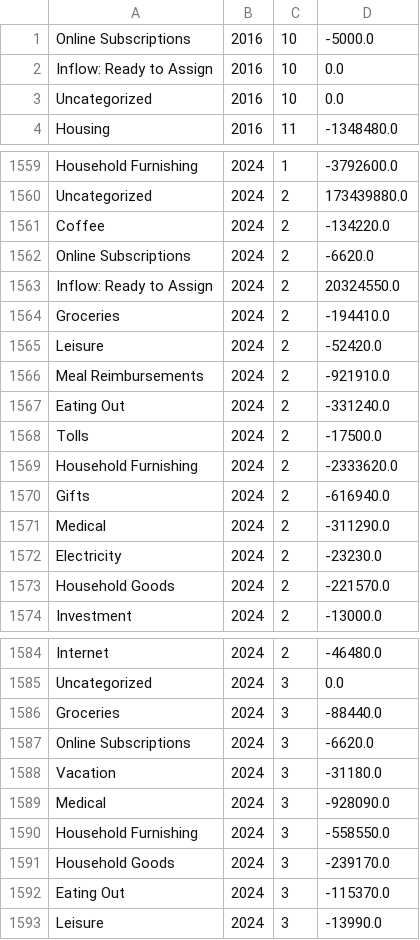
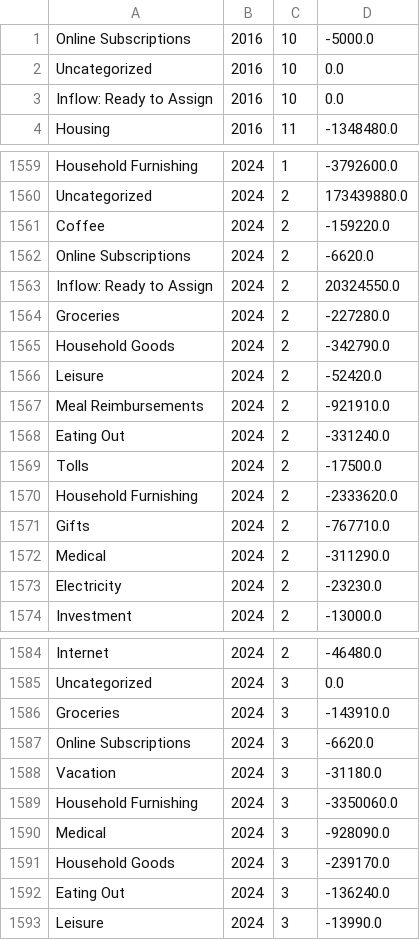
Before and after one commit to arxanas/arxanas.github.io, a CSV file: data/budget.csv, drawn as a sheet; only a part is shown, gaps mark what is left out.

```diff
--- a/data/budget.csv
+++ b/data/budget.csv
@@ -1,4 +1,4 @@
 Online Subscriptions,2016,10,-5000.0
-Inflow: Ready to Assign,2016,10,0.0
 Uncategorized,2016,10,0.0
+Inflow: Ready to Assign,2016,10,0.0
 Housing,2016,11,-1348480.0
@@ -1560,6 +1560,7 @@ Household Furnishing,2024,1,-3792600.0
 Uncategorized,2024,2,173439880.0
-Coffee,2024,2,-134220.0
+Coffee,2024,2,-159220.0
 Online Subscriptions,2024,2,-6620.0
 Inflow: Ready to Assign,2024,2,20324550.0
-Groceries,2024,2,-194410.0
+Groceries,2024,2,-227280.0
+Household Goods,2024,2,-342790.0
 Leisure,2024,2,-52420.0
@@ -1569,6 +1570,5 @@ Tolls,2024,2,-17500.0
 Household Furnishing,2024,2,-2333620.0
-Gifts,2024,2,-616940.0
+Gifts,2024,2,-767710.0
 Medical,2024,2,-311290.0
 Electricity,2024,2,-23230.0
-Household Goods,2024,2,-221570.0
 Investment,2024,2,-13000.0
@@ -1585,9 +1585,9 @@ Internet,2024,2,-46480.0
 Uncategorized,2024,3,0.0
-Groceries,2024,3,-88440.0
+Groceries,2024,3,-143910.0
 Online Subscriptions,2024,3,-6620.0
 Vacation,2024,3,-31180.0
+Household Furnishing,2024,3,-3350060.0
 Medical,2024,3,-928090.0
-Household Furnishing,2024,3,-558550.0
 Household Goods,2024,3,-239170.0
-Eating Out,2024,3,-115370.0
+Eating Out,2024,3,-136240.0
 Leisure,2024,3,-13990.0
```
Also changed, not shown: 1 other file.
